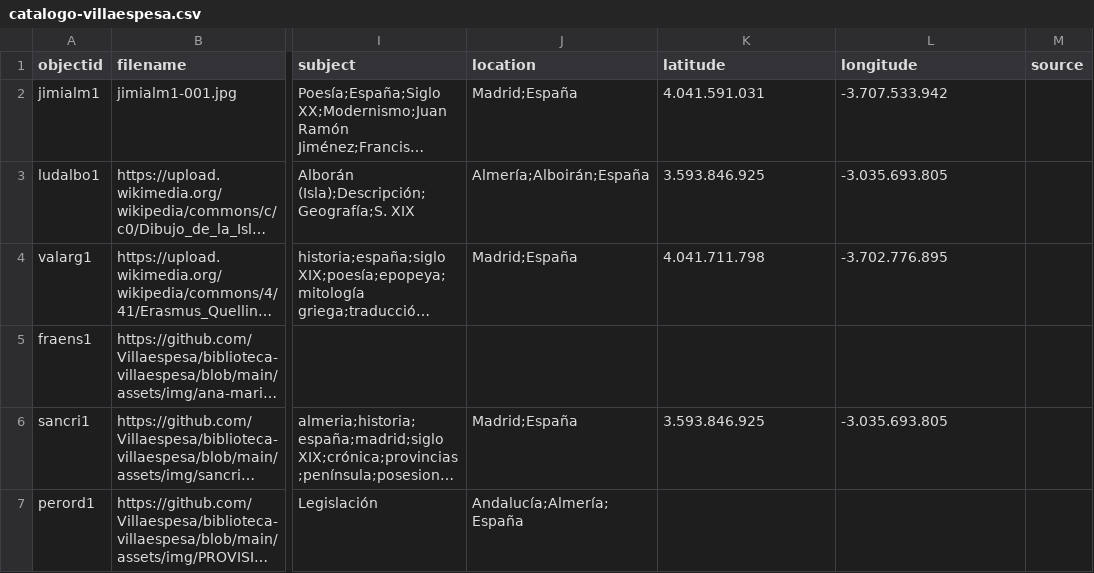
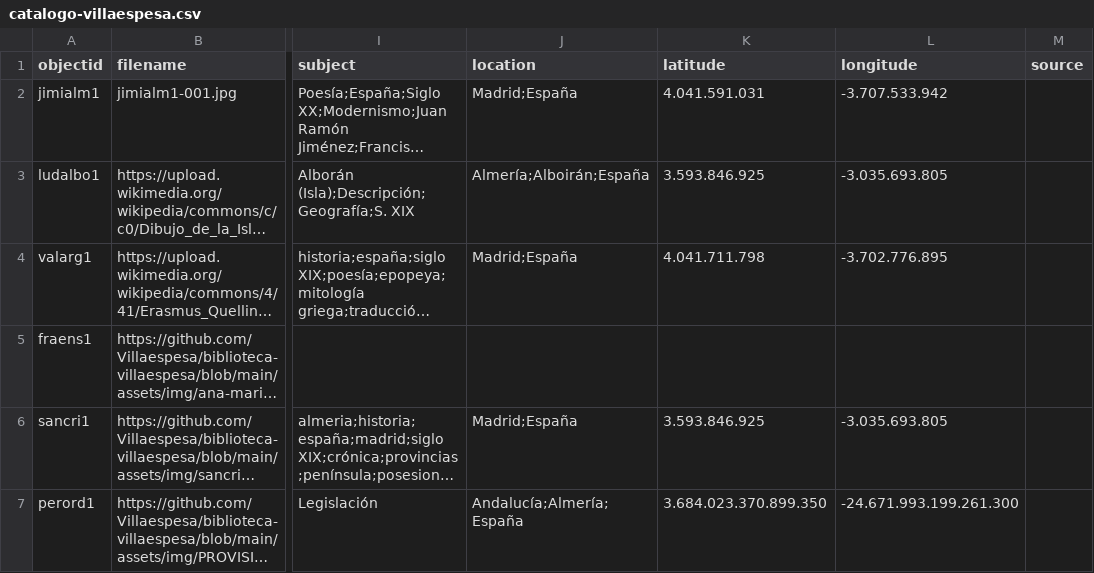
Before and after one commit to Villaespesa/biblioteca-villaespesa, a CSV file: _data/catalogo-villaespesa.csv, drawn as a sheet; only a part is shown, gaps mark what is left out; long unchanged cells end in …; the diff names each change by its address in the sheet, - before the commit and + after, or states it on an @@ line.

Commit message:
Add files via upload

```diff
--- a/_data/catalogo-villaespesa.csv
+++ b/_data/catalogo-villaespesa.csv
-K7 (latitude): (empty)
+K7 (latitude): 3.684.023.370.899.350
-L7 (longitude): (empty)
+L7 (longitude): -24.671.993.199.261.300
```
